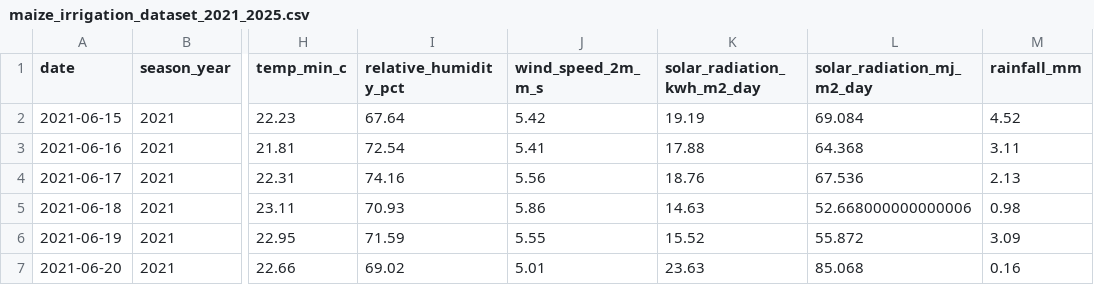
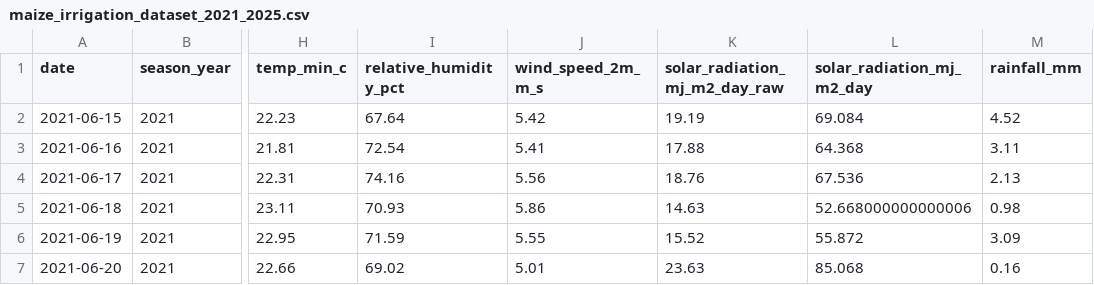
Before and after one commit to ajithreddy1234/demo-repo, a CSV file: Irrigation-Water-Demand-ML/data/processed/maize_irrigation_dataset_2021_2025.csv, drawn as a sheet; only a part is shown, gaps mark what is left out; the diff names each change by its address in the sheet, - before the commit and + after, or states it on an @@ line.

```diff
--- a/Irrigation-Water-Demand-ML/data/processed/maize_irrigation_dataset_2021_2025.csv
+++ b/Irrigation-Water-Demand-ML/data/processed/maize_irrigation_dataset_2021_2025.csv
-K1: solar_radiation_kwh_m2_day
+K1: solar_radiation_mj_m2_day_raw
```
Also changed, not shown: Irrigation-Water-Demand-ML/results/week2/baseline_validation_metrics.csv, Irrigation-Water-Demand-ML/results/week2/validation_2024_predictions.csv, 1 other file.
